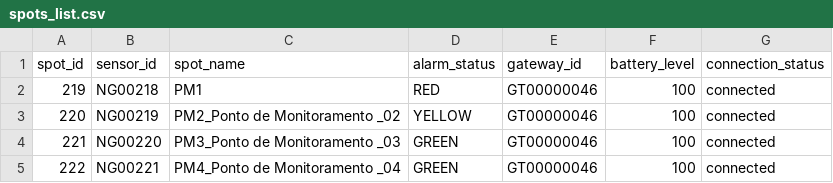
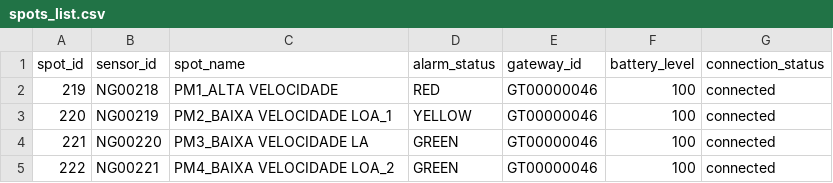
Before and after one commit to felipeph/dashboard, a CSV file: spots_list.csv, drawn as a sheet.

```diff
--- a/spots_list.csv
+++ b/spots_list.csv
@@ -1,5 +1,5 @@
 spot_id,sensor_id,spot_name,alarm_status,gateway_id,battery_level,connection_status
-219,NG00218,PM1,RED,GT00000046,100,connected
-220,NG00219,PM2_Ponto de Monitoramento _02,YELLOW,GT00000046,100,connected
-221,NG00220,PM3_Ponto de Monitoramento _03,GREEN,GT00000046,100,connected
-222,NG00221,PM4_Ponto de Monitoramento _04,GREEN,GT00000046,100,connected
+219,NG00218,PM1_ALTA VELOCIDADE,RED,GT00000046,100,connected
+220,NG00219,PM2_BAIXA VELOCIDADE LOA_1,YELLOW,GT00000046,100,connected
+221,NG00220,PM3_BAIXA VELOCIDADE LA,GREEN,GT00000046,100,connected
+222,NG00221,PM4_BAIXA VELOCIDADE LOA_2,GREEN,GT00000046,100,connected
```
Also changed, not shown: spot_219.csv, spot_220.csv, 4 other files.
